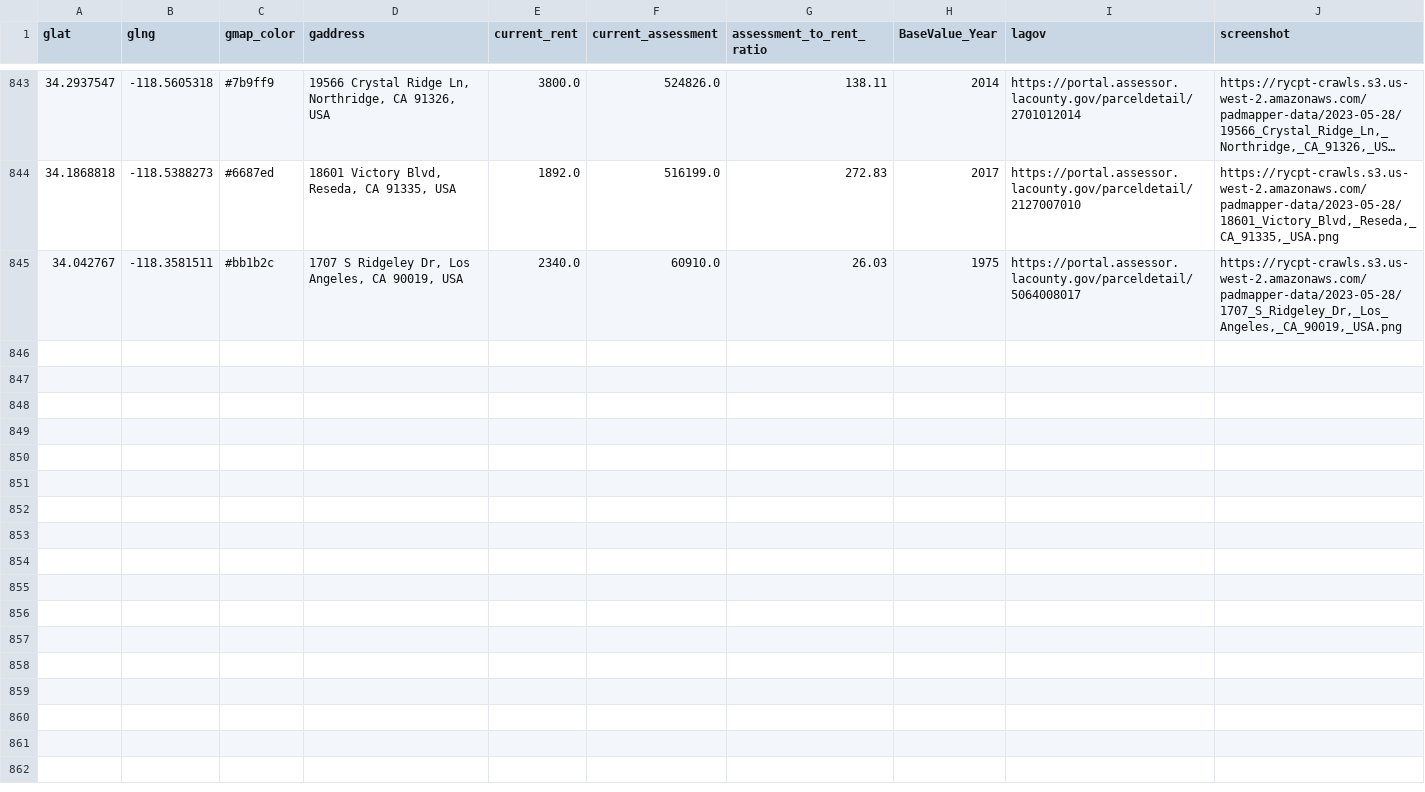
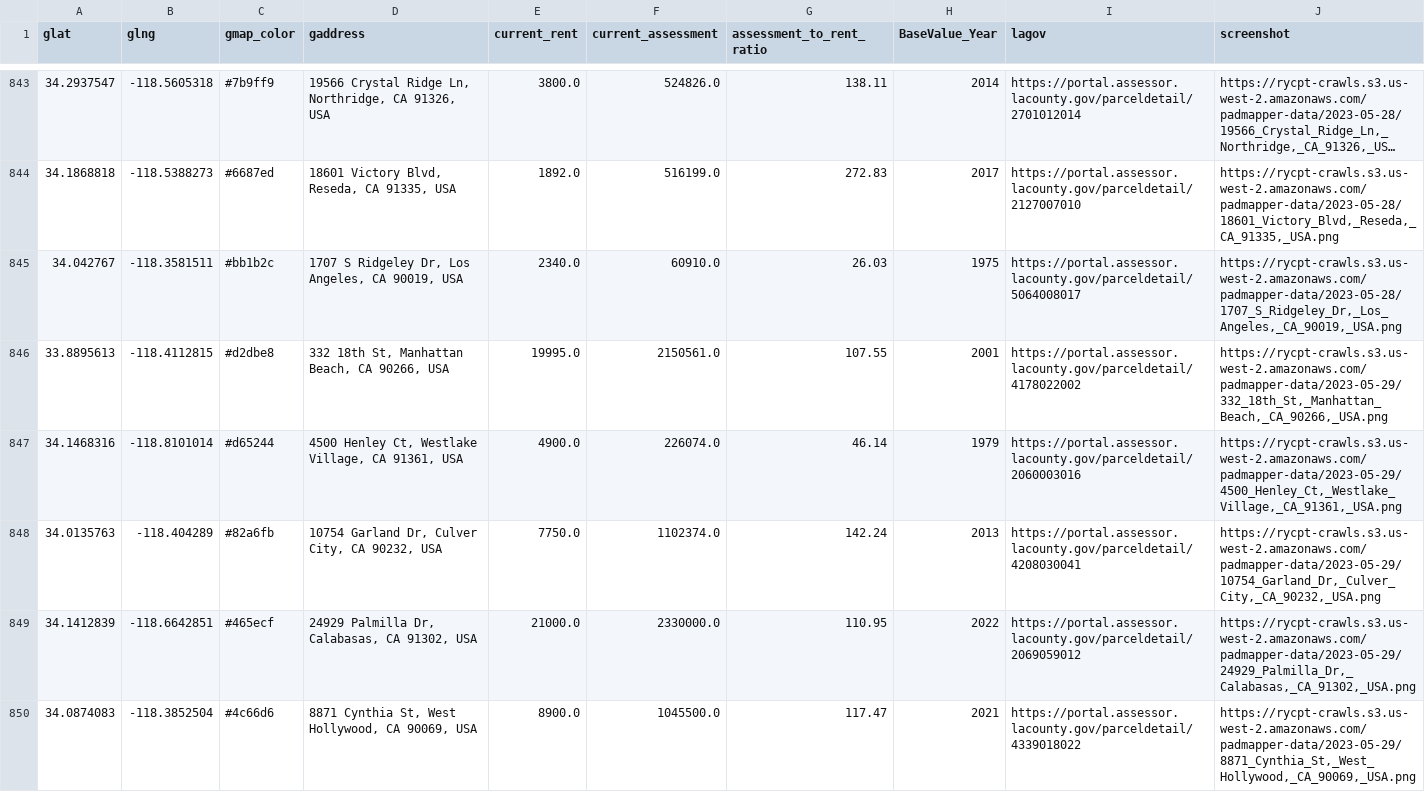
Before and after one commit to rcompton/ryancompton.net, a TSV file: assets/taxrentlocations.tsv, drawn as a sheet; only a part is shown, gaps mark what is left out; long unchanged cells end in …; the diff covers the shown part only; the diff names each change by its address in the sheet, - before the commit and + after, or states it on an @@ line.

```diff
--- a/assets/taxrentlocations.tsv
+++ b/assets/taxrentlocations.tsv
+row 846: 33.8895613 | -118.4112815 | #d2dbe8 | 332 18th St, Manhattan Beach, CA 90266, USA | 19995.0 | 2150561.0 | 107.55 | 2001 | https://portal.assessor.lacounty.gov/parceldetail/4178022002 | https://rycpt-crawls.s3.us-west-2.amazonaws.com/padmapper-data/2023-05-29/332_18th_St,_Manhattan_Beach,_CA_90266,_USA.png
+row 847: 34.1468316 | -118.8101014 | #d65244 | 4500 Henley Ct, Westlake Village, CA 91361, USA | 4900.0 | 226074.0 | 46.14 | 1979 | https://portal.assessor.lacounty.gov/parceldetail/2060003016 | https://rycpt-crawls.s3.us-west-2.amazonaws.com/padmapper-data/2023-05-29/4500_Henley_Ct,_Westlake_Village,_CA_91361,_USA.png
+row 848: 34.0135763 | -118.404289 | #82a6fb | 10754 Garland Dr, Culver City, CA 90232, USA | 7750.0 | 1102374.0 | 142.24 | 2013 | https://portal.assessor.lacounty.gov/parceldetail/4208030041 | https://rycpt-crawls.s3.us-west-2.amazonaws.com/padmapper-data/2023-05-29/10754_Garland_Dr,_Culver_City,_CA_90232,_USA.png
+row 849: 34.1412839 | -118.6642851 | #465ecf | 24929 Palmilla Dr, Calabasas, CA 91302, USA | 21000.0 | 2330000.0 | 110.95 | 2022 | https://portal.assessor.lacounty.gov/parceldetail/2069059012 | https://rycpt-crawls.s3.us-west-2.amazonaws.com/padmapper-data/2023-05-29/24929_Palmilla_Dr,_Calabasas,_CA_91302,_USA.png
+row 850: 34.0874083 | -118.3852504 | #4c66d6 | 8871 Cynthia St, West Hollywood, CA 90069, USA | 8900.0 | 1045500.0 | 117.47 | 2021 | https://portal.assessor.lacounty.gov/parceldetail/4339018022 | https://rycpt-crawls.s3.us-west-2.amazonaws.com/padmapper-data/2023-05-29/8871_Cynthia_St,_West_Hollywood,_CA_90069,_USA.png
```
Also changed, not shown: 12 added rows elsewhere in this file, 1 other file.
